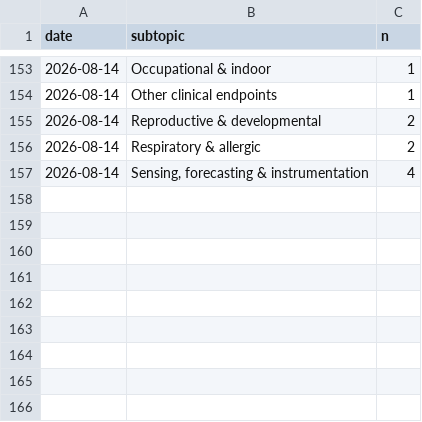
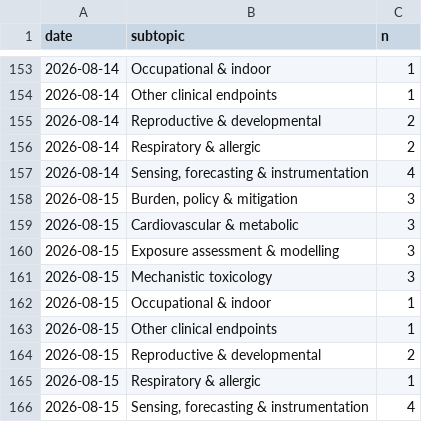
Before and after one commit to mi3nts/Background_Research_Reports, a CSV file: claude/state/metrics.csv, drawn as a sheet; only a part is shown, gaps mark what is left out.

Commit message:
PM Research Watch 2026-08-15 - 21 new records + weekly W 9-15 Aug (134 pooled)
Daily: 21 carried / 26 rejected, 9 of 10 subtopic clusters, 5 interval estimates.
Europe PMC carried 15 of 21; harvest.py's Europe PMC leg returned 0 for the same
window and is logged in PIPELINE.md as an unrepaired defect.

Weekly rollup 9-15 Aug: 134 records over 7 issues, 134 unique DOIs, 45 percent
measurement side, 0 new trial registrations. Recovered 6 authorships that shipped
as journal names on 11 Aug; corpus store corrected.

```diff
--- a/claude/state/metrics.csv
+++ b/claude/state/metrics.csv
@@ -157 +157,10 @@ date,subtopic,n
 2026-08-14,"Sensing, forecasting & instrumentation",4
+2026-08-15,"Burden, policy & mitigation",3
+2026-08-15,Cardiovascular & metabolic,3
+2026-08-15,Exposure assessment & modelling,3
+2026-08-15,Mechanistic toxicology,3
+2026-08-15,Occupational & indoor,1
+2026-08-15,Other clinical endpoints,1
+2026-08-15,Reproductive & developmental,2
+2026-08-15,Respiratory & allergic,1
+2026-08-15,"Sensing, forecasting & instrumentation",4
```
Also changed, not shown: 14 other files.
